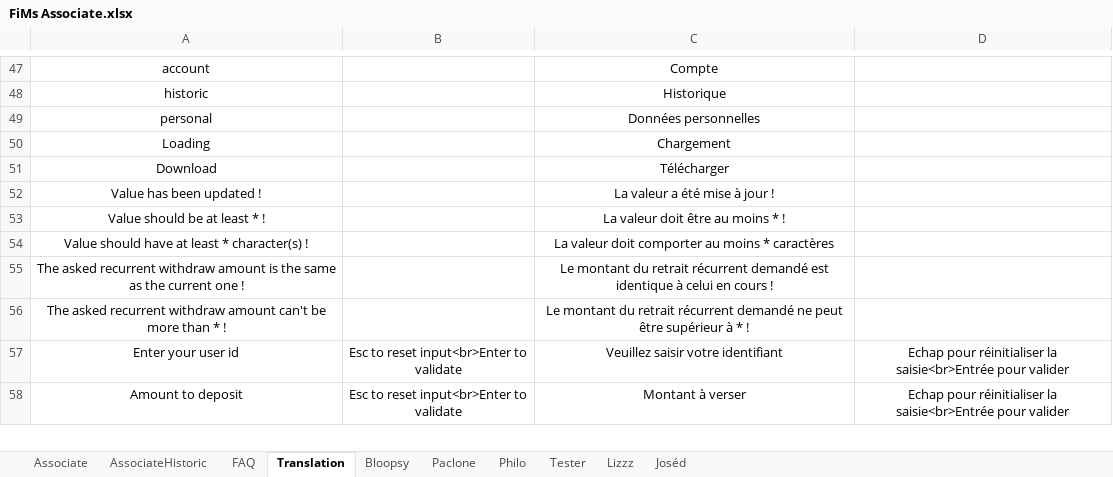
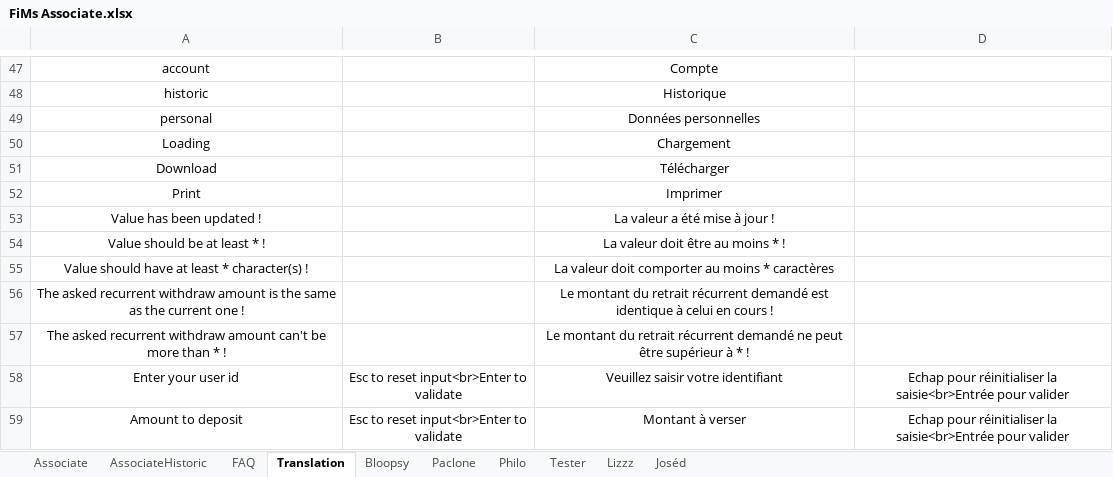
Before and after one commit to flodef/FiMs, an Excel workbook: Data/FiMs Associate.xlsx, sheet Translation, drawn as a sheet; only a part is shown, gaps mark what is left out; values as stored, in another font and other column widths than the file's, no borders; charts and pictures not drawn; the diff names each change by its address in the sheet, - before the commit and + after, or states it on an @@ line.

Commit message:
APP : Try another way to print without plugin

```diff
--- a/Data/FiMs Associate.xlsx (sheet Translation)
+++ b/Data/FiMs Associate.xlsx (sheet Translation)
+row 52: Print |  | Imprimer
```
Also changed, not shown: sheet FAQ, 3 other files.
